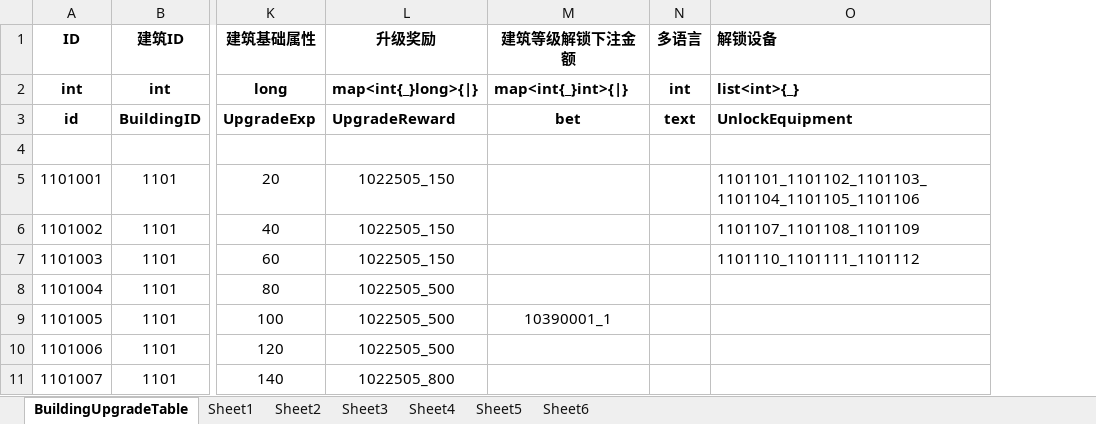
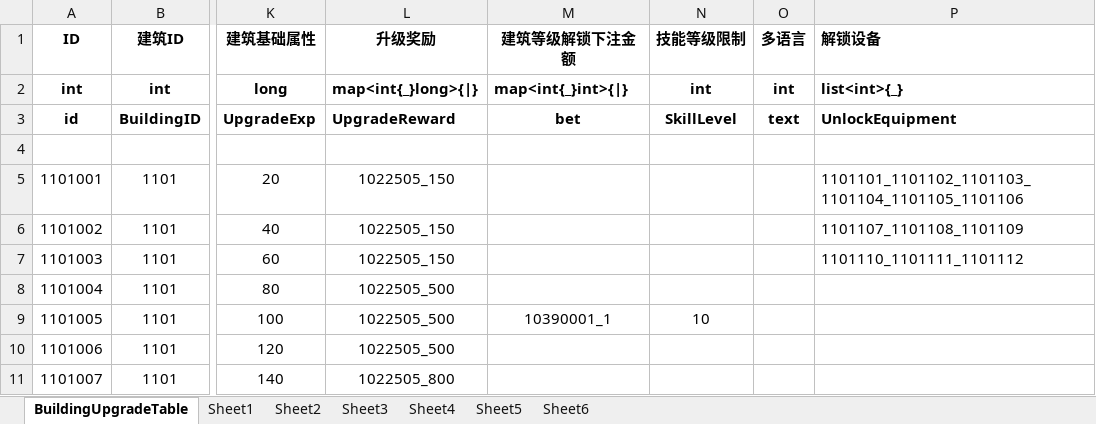
Before and after one commit to yanhailong/jjj_server, an Excel workbook: hall/resources/sample/BuildingUpgradeTable.xlsx, sheet BuildingUpgradeTable, drawn as a sheet; only a part is shown, gaps mark what is left out; values as stored, in another font and other column widths than the file's, no borders; the diff names each change by its address in the sheet, - before the commit and + after, or states it on an @@ line.

```diff
--- a/hall/resources/sample/BuildingUpgradeTable.xlsx (sheet BuildingUpgradeTable)
+++ b/hall/resources/sample/BuildingUpgradeTable.xlsx (sheet BuildingUpgradeTable)
+column N (技能等级限制), rows 2-9: int | SkillLevel |  |  |  |  |  | 10
```
Also changed, not shown: hall/resources/sample/runninglight.xlsx, 5 other files.
